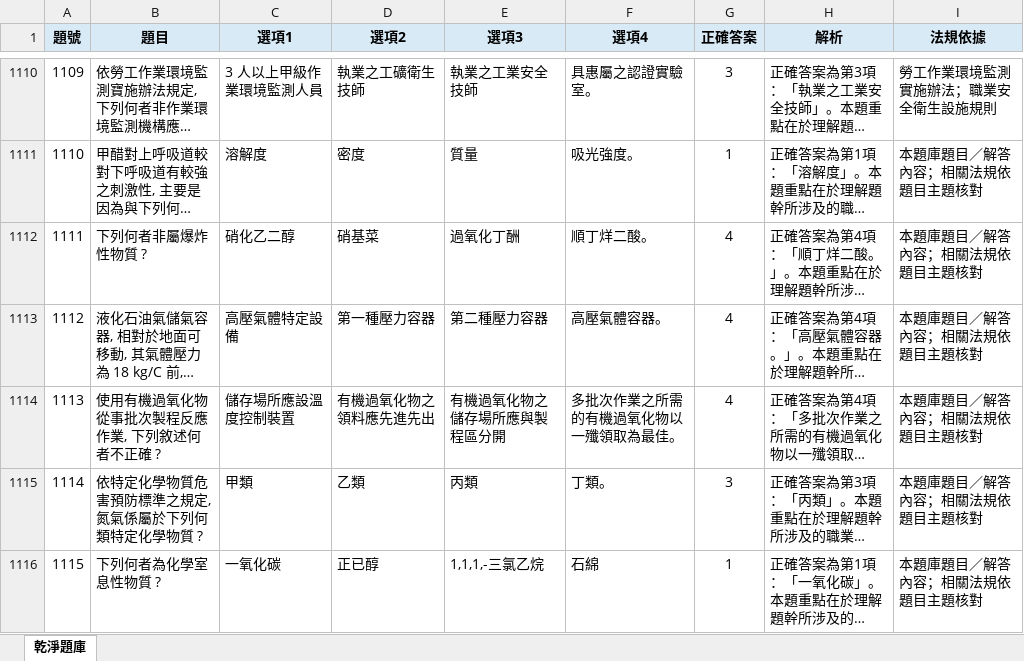
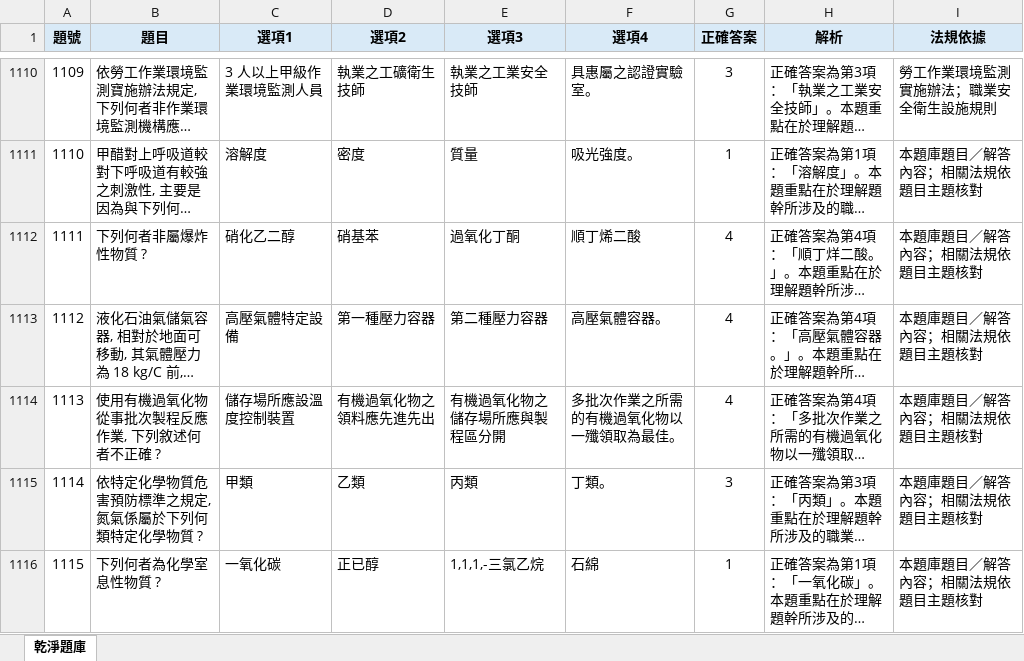
Before and after one commit to drher/drher.github.io, an Excel workbook: salf/丙種職業安全衛生業務主管題庫.xlsx, sheet 乾淨題庫, drawn as a sheet; only a part is shown, gaps mark what is left out; long unchanged cells end in …; values as stored, in another font and other column widths than the file's, no borders; the diff names each change by its address in the sheet, - before the commit and + after, or states it on an @@ line.

Commit message:
zcx

```diff
--- a/salf/丙種職業安全衛生業務主管題庫.xlsx (sheet 乾淨題庫)
+++ b/salf/丙種職業安全衛生業務主管題庫.xlsx (sheet 乾淨題庫)
-D1112 (選項2): 硝基菜
+D1112 (選項2): 硝基苯
-E1112 (選項3): 過氧化丁酬
+E1112 (選項3): 過氧化丁酮
-F1112 (選項4): 順丁烊二酸。
+F1112 (選項4): 順丁烯二酸
```
